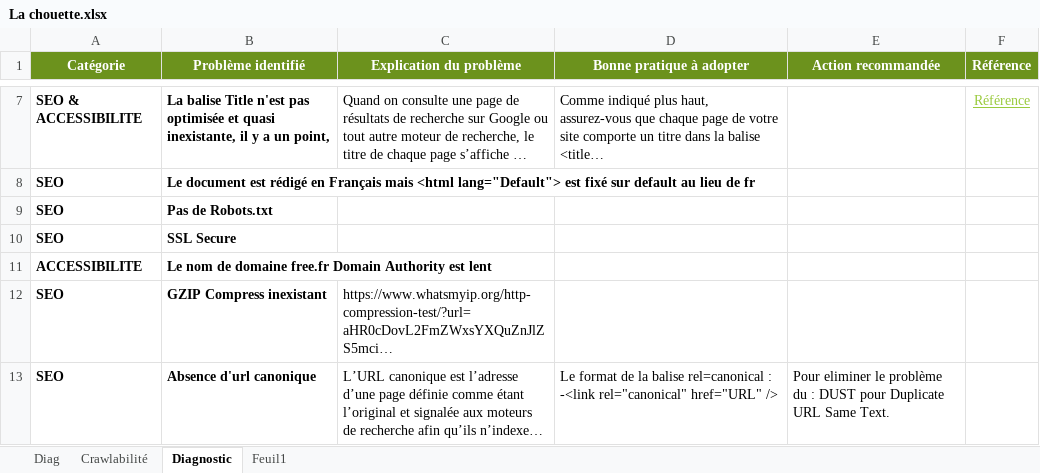
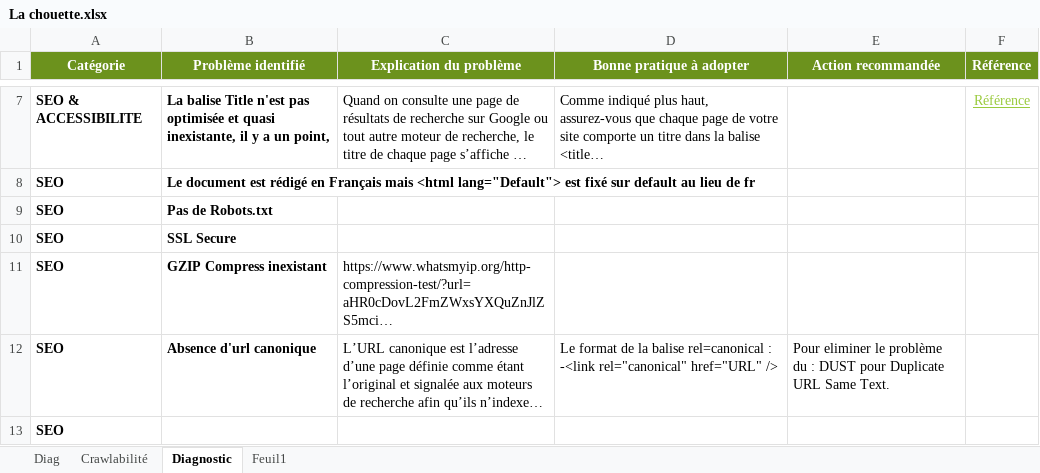
Before and after one commit to Nawak34/Chouette, an Excel workbook: La chouette.xlsx, sheet Diagnostic, drawn as a sheet; only a part is shown, gaps mark what is left out; the shorter side is filled out with more unchanged rows; long unchanged cells end in …; values as stored, in another font and other column widths than the file's, no borders; table styles not drawn; the diff names each change by its address in the sheet, - before the commit and + after, or states it on an @@ line.

```diff
--- a/La chouette.xlsx (sheet Diagnostic)
+++ b/La chouette.xlsx (sheet Diagnostic)
-row 11: ACCESSIBILITE | Le nom de domaine free.fr Domain Authority est lent
```
Also changed, not shown: sheet Diag, 9 other files.
